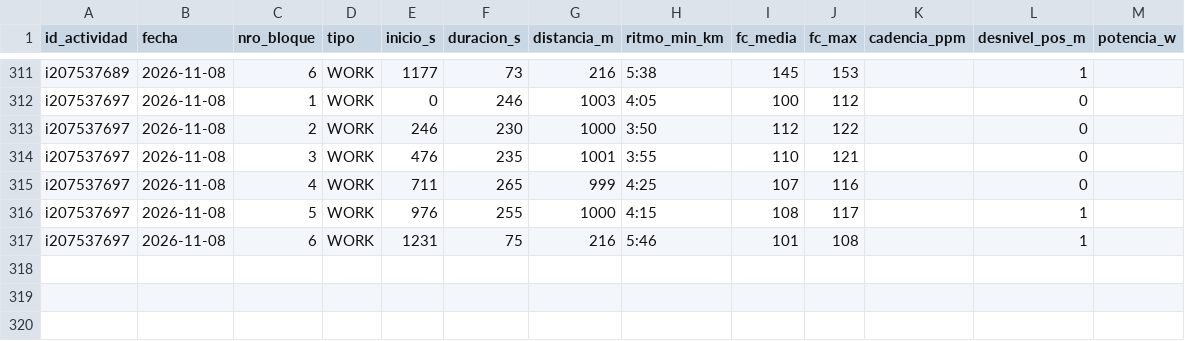
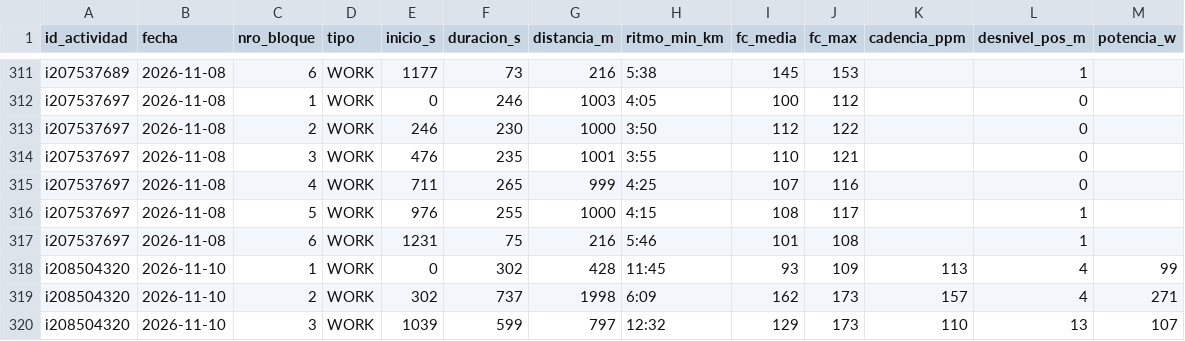
Before and after one commit to jpzingoni/stats-training, a CSV file: datos/bloques.csv, drawn as a sheet; only a part is shown, gaps mark what is left out; the diff names each change by its address in the sheet, - before the commit and + after, or states it on an @@ line.

```diff
--- a/datos/bloques.csv
+++ b/datos/bloques.csv
+row 318: i208504320 | 2026-11-10 | 1 | WORK | 0 | 302 | 428 | 11:45 | 93 | 109 | 113 | 4 | 99
+row 319: i208504320 | 2026-11-10 | 2 | WORK | 302 | 737 | 1998 | 6:09 | 162 | 173 | 157 | 4 | 271
+row 320: i208504320 | 2026-11-10 | 3 | WORK | 1039 | 599 | 797 | 12:32 | 129 | 173 | 110 | 13 | 107
```
Also changed, not shown: datos/actividades.csv, datos/bienestar.csv, 4 other files.
